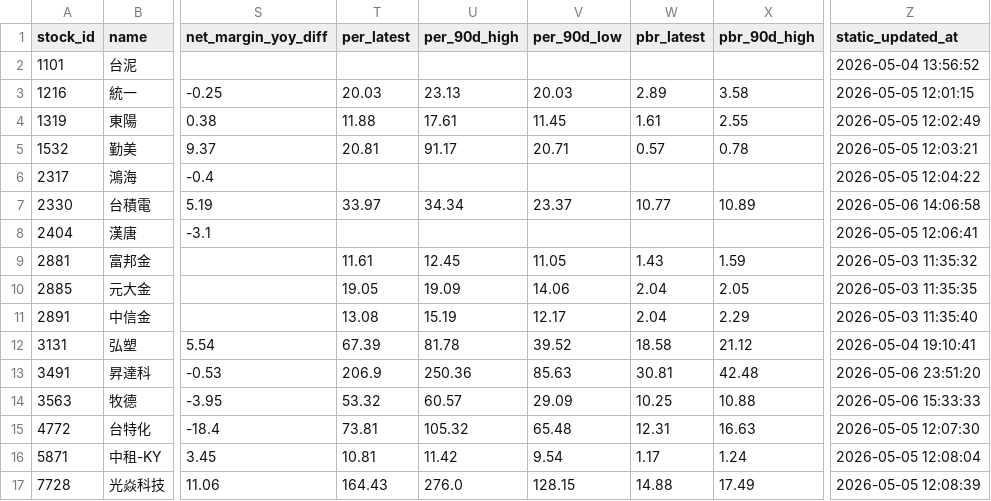
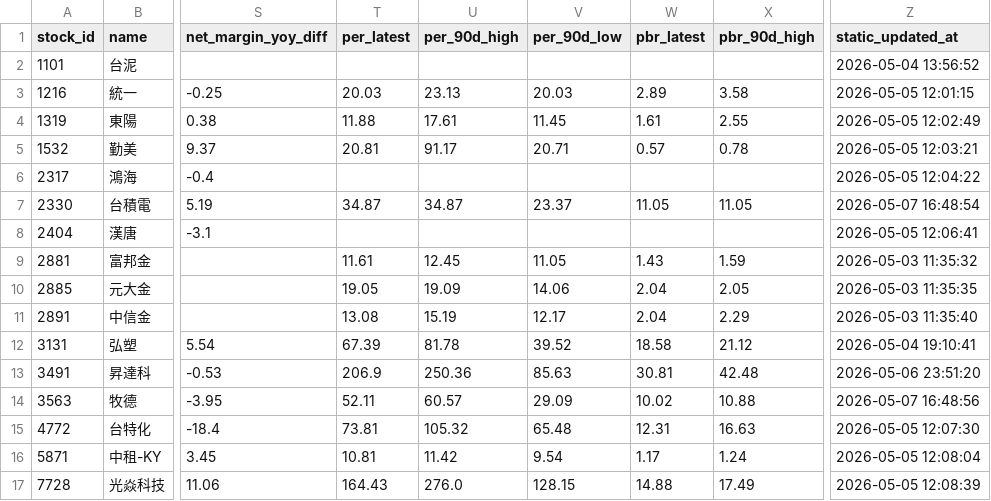
Before and after one commit to ONicole0101/Holding, a CSV file: AllStatic.csv, drawn as a sheet; only a part is shown, gaps mark what is left out; the diff names each change by its address in the sheet, - before the commit and + after, or states it on an @@ line.

```diff
--- a/AllStatic.csv
+++ b/AllStatic.csv
-T7 (per_latest): 33.97
+T7 (per_latest): 34.87
-U7 (per_90d_high): 34.34
+U7 (per_90d_high): 34.87
-W7 (pbr_latest): 10.77
+W7 (pbr_latest): 11.05
-X7 (pbr_90d_high): 10.89
+X7 (pbr_90d_high): 11.05
-Z7 (static_updated_at): 2026-05-06 14:06:58
+Z7 (static_updated_at): 2026-05-07 16:48:54
-T14 (per_latest): 53.32
+T14 (per_latest): 52.11
-W14 (pbr_latest): 10.25
+W14 (pbr_latest): 10.02
-Z14 (static_updated_at): 2026-05-06 15:33:33
+Z14 (static_updated_at): 2026-05-07 16:48:56
```
